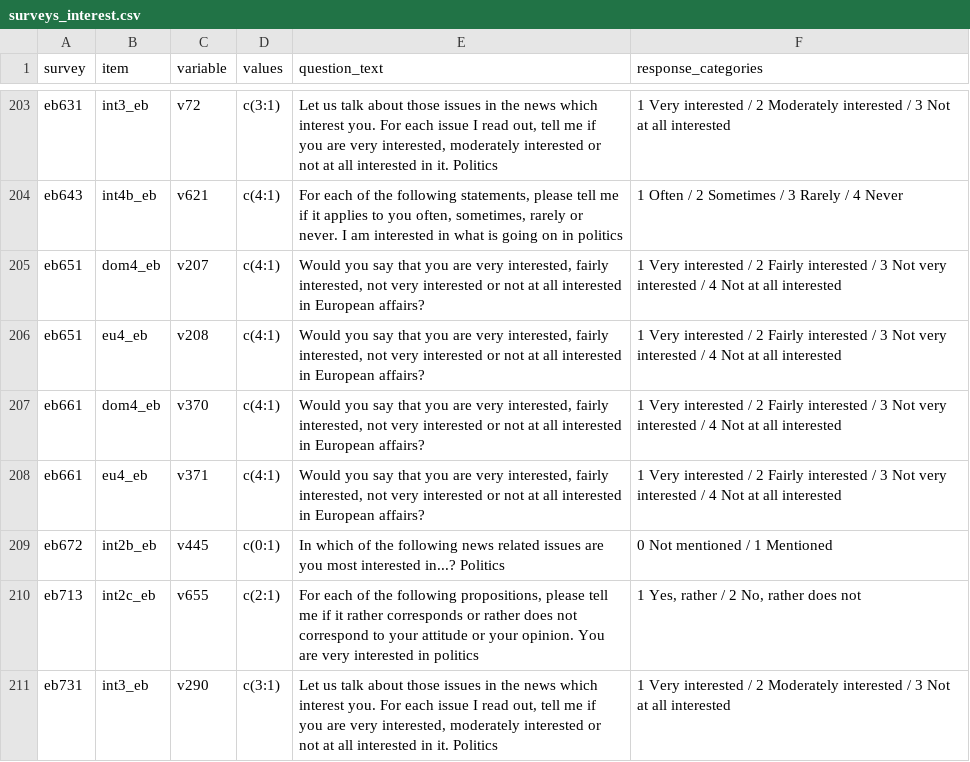
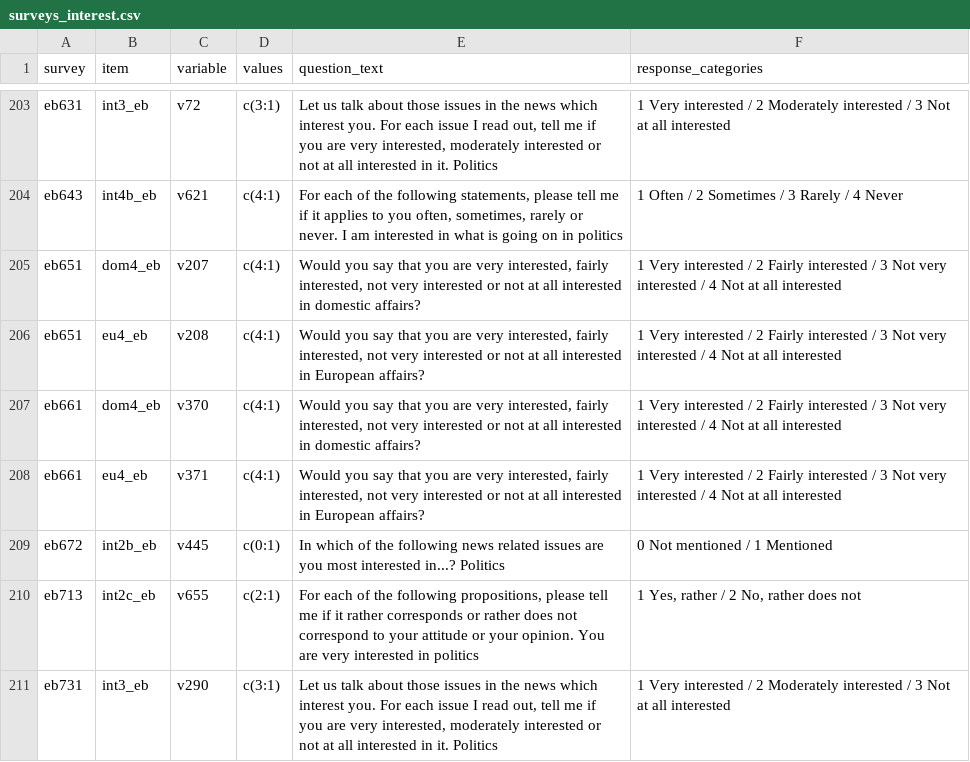
Before and after one commit to fsolt/dcpo_macrointerest, a CSV file: data-raw/surveys_interest.csv, drawn as a sheet; only a part is shown, gaps mark what is left out.

Commit message:
fix dom4_eb

```diff
--- a/data-raw/surveys_interest.csv
+++ b/data-raw/surveys_interest.csv
@@ -204,5 +204,5 @@ eb631,int3_eb,v72,c(3:1),"Let us talk about those issues in the news which inter
 eb643,int4b_eb,v621,c(4:1),"For each of the following statements, please tell me if it applies to you often, sometimes, rarely or never. I am interested in what is going on in politics",1 Often / 2 Sometimes / 3 Rarely / 4 Never
-eb651,dom4_eb,v207,c(4:1),"Would you say that you are very interested, fairly interested, not very interested or not at all interested in European affairs? ",1 Very interested / 2 Fairly interested / 3 Not very interested / 4 Not at all interested
+eb651,dom4_eb,v207,c(4:1),"Would you say that you are very interested, fairly interested, not very interested or not at all interested in domestic affairs? ",1 Very interested / 2 Fairly interested / 3 Not very interested / 4 Not at all interested
 eb651,eu4_eb,v208,c(4:1),"Would you say that you are very interested, fairly interested, not very interested or not at all interested in European affairs? ",1 Very interested / 2 Fairly interested / 3 Not very interested / 4 Not at all interested
-eb661,dom4_eb,v370,c(4:1),"Would you say that you are very interested, fairly interested, not very interested or not at all interested in European affairs? ",1 Very interested / 2 Fairly interested / 3 Not very interested / 4 Not at all interested
+eb661,dom4_eb,v370,c(4:1),"Would you say that you are very interested, fairly interested, not very interested or not at all interested in domestic affairs? ",1 Very interested / 2 Fairly interested / 3 Not very interested / 4 Not at all interested
 eb661,eu4_eb,v371,c(4:1),"Would you say that you are very interested, fairly interested, not very interested or not at all interested in European affairs? ",1 Very interested / 2 Fairly interested / 3 Not very interested / 4 Not at all interested
```
